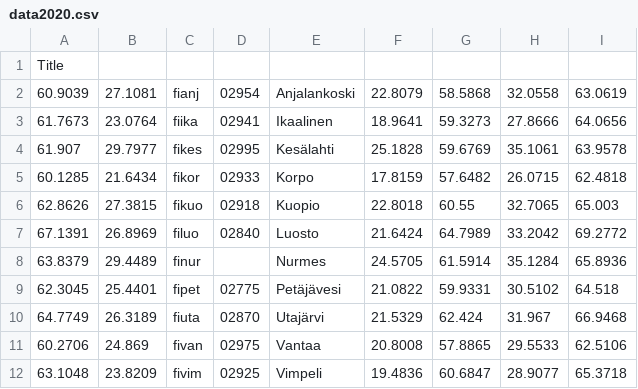
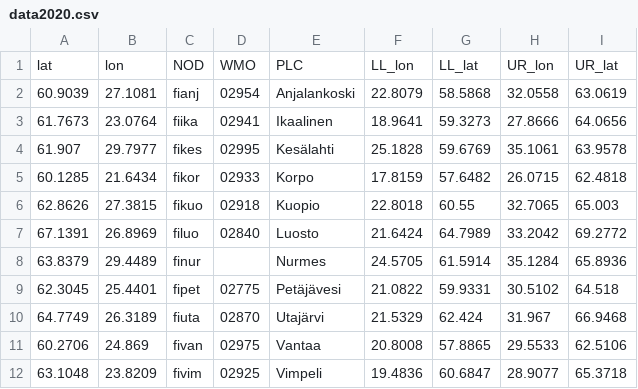
Before and after one commit to fmidev/rack, a CSV file: rack/demo/data2020.csv, drawn as a sheet; removed rows and columns are numbered as before the commit, all else as after; the diff names each change by its address in the sheet, - before the commit and + after, or states it on an @@ line.

Commit message:
demo

```diff
--- a/rack/demo/data2020.csv
+++ b/rack/demo/data2020.csv
-row 1: Title
+row 1: lat | lon | NOD | WMO | PLC | LL_lon | LL_lat | UR_lon | UR_lat
```
